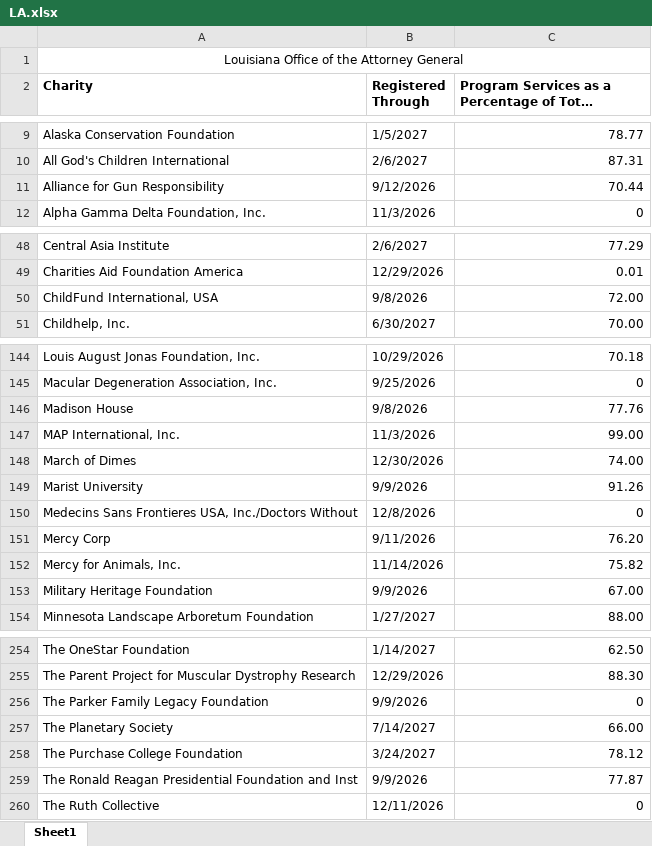
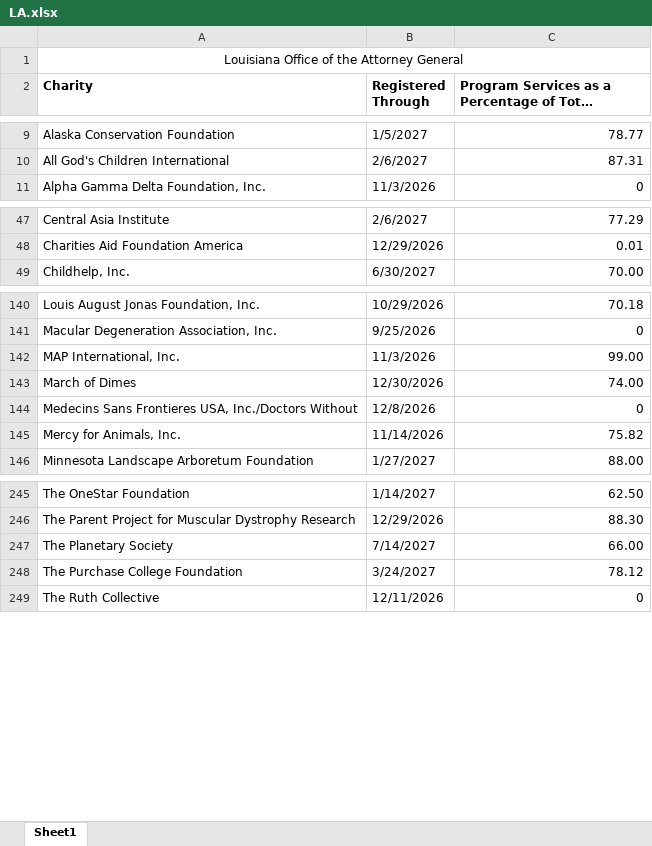
Before and after one commit to nyaghi/instant-compliance-snapshot-api, an Excel workbook: downloadable-data/LA.xlsx, sheet Sheet1, drawn as a sheet; only a part is shown, gaps mark what is left out; long unchanged cells end in …; values as stored, in another font and other column widths than the file's, no borders; the diff covers the shown part only; the diff names each change by its address in the sheet, - before the commit and + after, or states it on an @@ line.

```diff
--- a/downloadable-data/LA.xlsx (sheet Sheet1)
+++ b/downloadable-data/LA.xlsx (sheet Sheet1)
-row 11: Alliance for Gun Responsibility | 9/12/2026 | 70.44
-row 50: ChildFund International, USA | 9/8/2026 | 72.00
-row 146: Madison House | 9/8/2026 | 77.76
-row 149: Marist University | 9/9/2026 | 91.26
-row 151: Mercy Corp | 9/11/2026 | 76.20
-row 153: Military Heritage Foundation | 9/9/2026 | 67.00
-row 256: The Parker Family Legacy Foundation | 9/9/2026 | 0
-row 259: The Ronald Reagan Presidential Foundation and Inst | 9/9/2026 | 77.87
```
Also changed, not shown: 4 removed rows elsewhere in this sheet, 4 other files.
